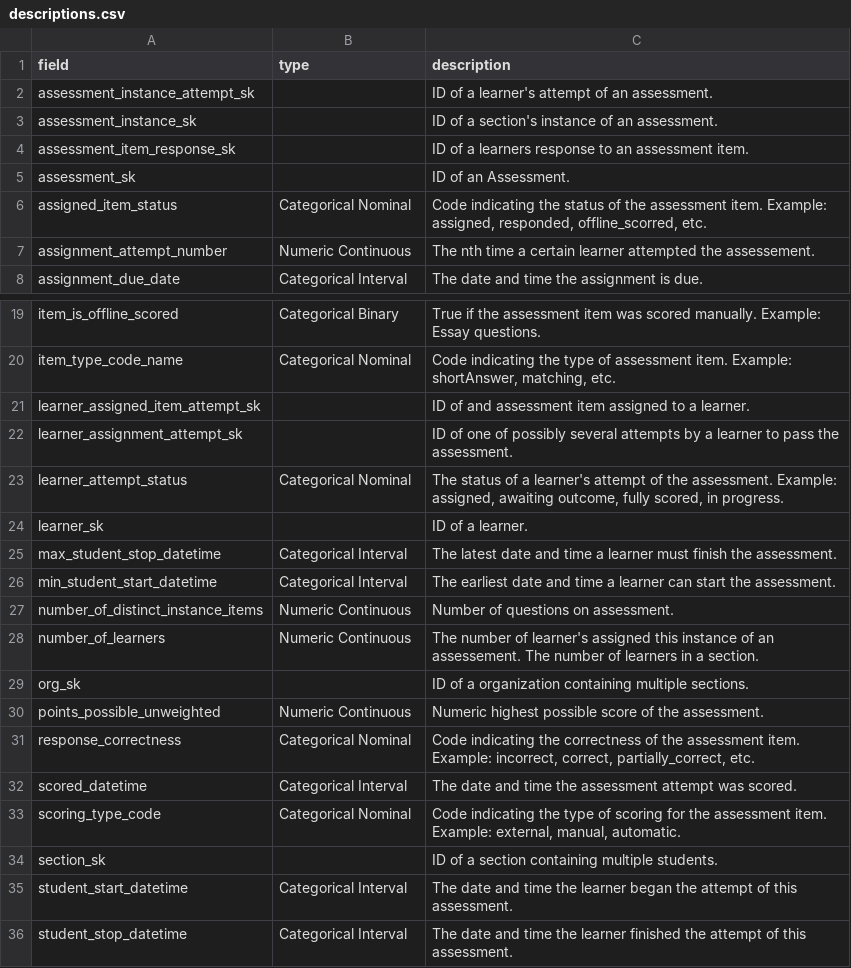
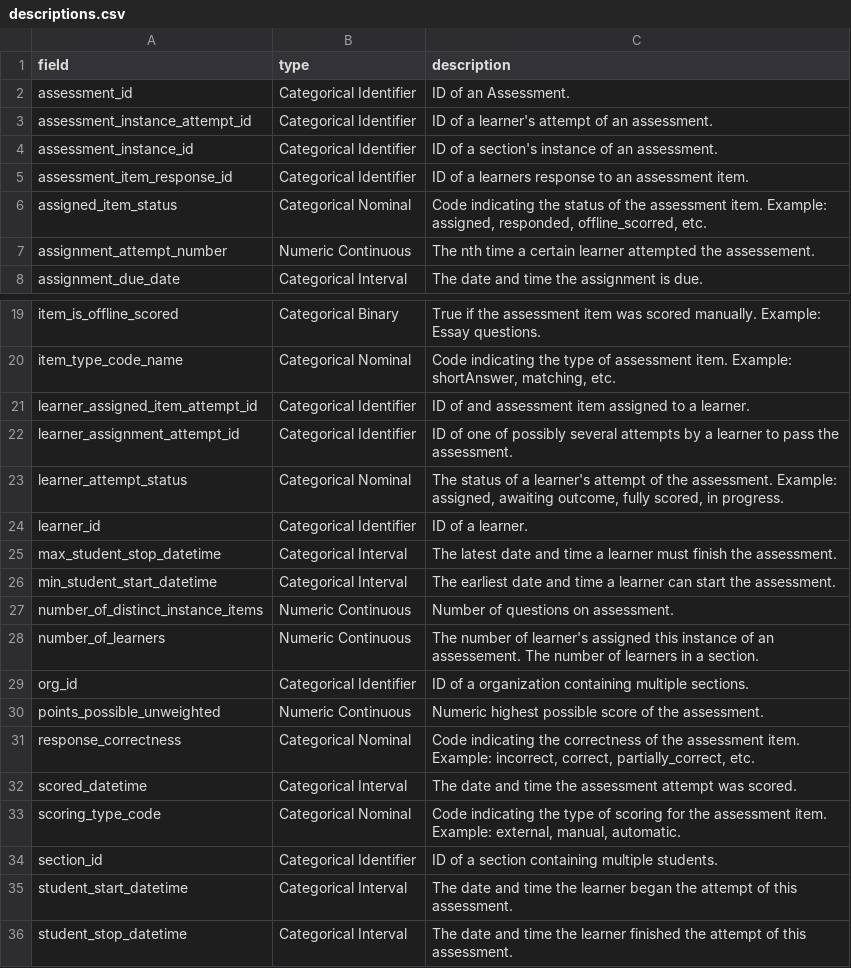
Before and after one commit to dlhinkley/c772-capstone-project, a CSV file: data/descriptions.csv, drawn as a sheet; only a part is shown, gaps mark what is left out.

Commit message:
Update description field names

```diff
--- a/data/descriptions.csv
+++ b/data/descriptions.csv
@@ -1,6 +1,6 @@
 field,type,description
-assessment_instance_attempt_sk,,ID of a learner's attempt of an assessment.
-assessment_instance_sk,,ID of a section's instance of an assessment.
-assessment_item_response_sk,,ID of a learners response to an assessment item.
-assessment_sk,,ID of an Assessment.
+assessment_id,Categorical Identifier,ID of an Assessment.
+assessment_instance_attempt_id,Categorical Identifier,ID of a learner's attempt of an assessment.
+assessment_instance_id,Categorical Identifier,ID of a section's instance of an assessment.
+assessment_item_response_id,Categorical Identifier,ID of a learners response to an assessment item.
 assigned_item_status,Categorical Nominal,"Code indicating the status of the assessment item.  Example: assigned, responded, offline_scorred, etc."
@@ -20,6 +20,6 @@ item_is_offline_scored,Categorical Binary,True if the assessment item was scored
 item_type_code_name,Categorical Nominal,"Code indicating the type of assessment item.  Example: shortAnswer, matching, etc."
-learner_assigned_item_attempt_sk,,ID of and assessment item assigned to a learner.
-learner_assignment_attempt_sk,,ID of one of possibly several attempts by a learner to pass the assessment.
+learner_assigned_item_attempt_id,Categorical Identifier,ID of and assessment item assigned to a learner.
+learner_assignment_attempt_id,Categorical Identifier,ID of one of possibly several attempts by a learner to pass the assessment.
 learner_attempt_status,Categorical Nominal,"The status of a learner's attempt of the assessment.  Example: assigned, awaiting outcome, fully scored, in progress."
-learner_sk,,ID of a learner.
+learner_id,Categorical Identifier,ID of a learner.
 max_student_stop_datetime,Categorical Interval,The latest date and time a learner must finish the assessment.
@@ -28,3 +28,3 @@ number_of_distinct_instance_items,Numeric Continuous,Number of questions on asse
 number_of_learners,Numeric Continuous,The number of learner's assigned this instance of an assessement. The number of learners in a section.
-org_sk,,ID of a organization containing multiple sections.
+org_id,Categorical Identifier,ID of a organization containing multiple sections.
 points_possible_unweighted,Numeric Continuous,Numeric highest possible score of the assessment.
@@ -33,3 +33,3 @@ scored_datetime,Categorical Interval,The date and time the assessment attempt wa
 scoring_type_code,Categorical Nominal,"Code indicating the type of scoring for the assessment item.  Example: external, manual, automatic."
-section_sk,,ID of a section containing multiple students.
+section_id,Categorical Identifier,ID of a section containing multiple students.
 student_start_datetime,Categorical Interval,The date and time the learner began the attempt of this assessment.
```
